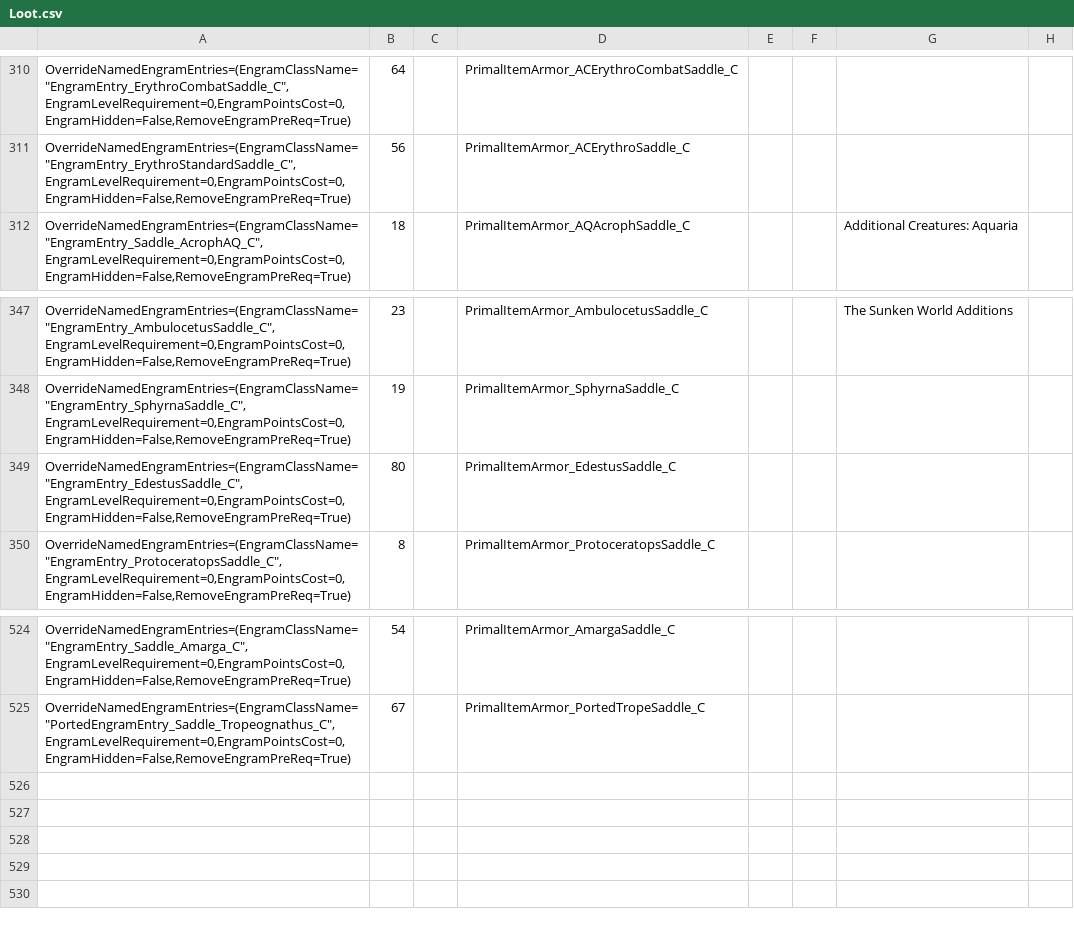
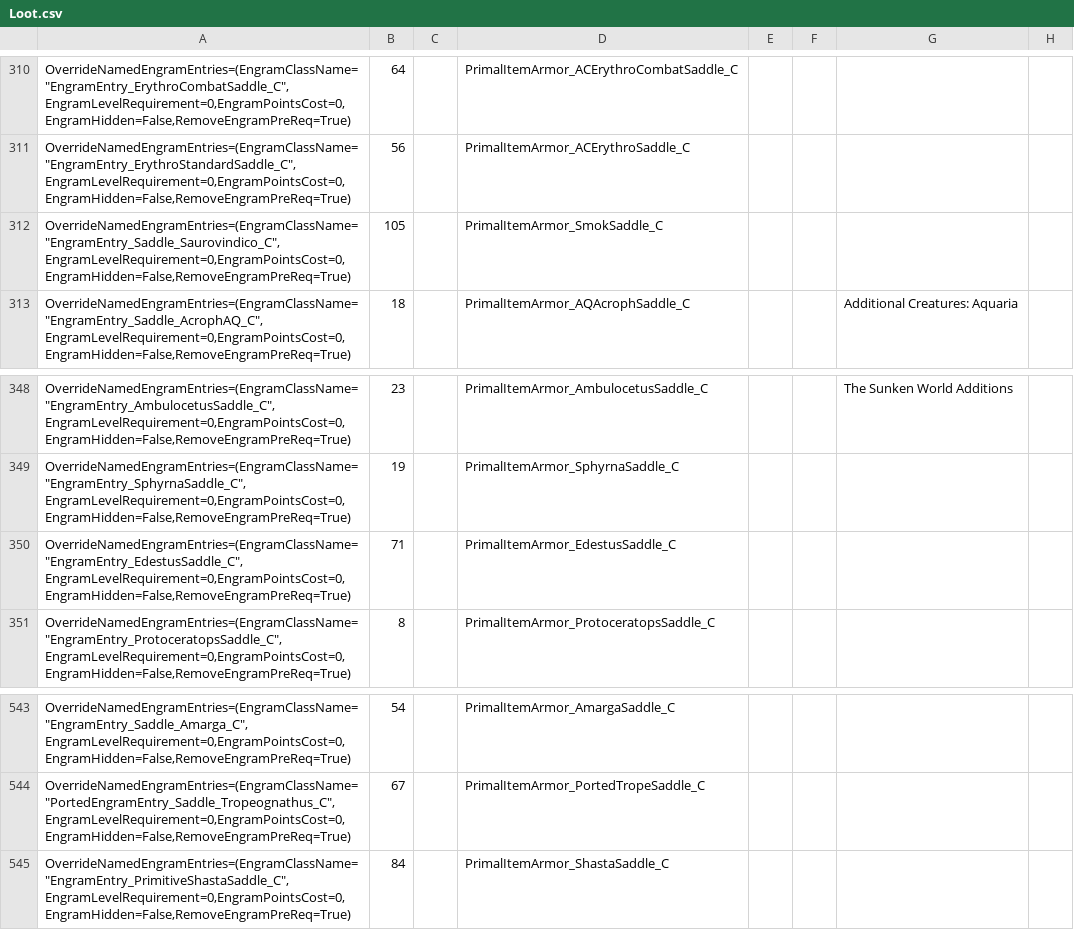
Before and after one commit to KyuUnendlich/ArkSpawnEntriesCreator, a CSV file: Loot.csv, drawn as a sheet; only a part is shown, gaps mark what is left out; the diff covers the shown part only.

```diff
--- a/Loot.csv
+++ b/Loot.csv
@@ -311,2 +311,3 @@
 "OverrideNamedEngramEntries=(EngramClassName=""EngramEntry_ErythroStandardSaddle_C"",EngramLevelRequirement=0,EngramPointsCost=0,EngramHidden=False,RemoveEngramPreReq=True)",56,,PrimalItemArmor_ACErythroSaddle_C,,,,
+"OverrideNamedEngramEntries=(EngramClassName=""EngramEntry_Saddle_Saurovindico_C"",EngramLevelRequirement=0,EngramPointsCost=0,EngramHidden=False,RemoveEngramPreReq=True)",105,,PrimalItemArmor_SmokSaddle_C,,,,
 "OverrideNamedEngramEntries=(EngramClassName=""EngramEntry_Saddle_AcrophAQ_C"",EngramLevelRequirement=0,EngramPointsCost=0,EngramHidden=False,RemoveEngramPreReq=True)",18,,PrimalItemArmor_AQAcrophSaddle_C,,,Additional Creatures: Aquaria,
@@ -348,3 +349,3 @@
 "OverrideNamedEngramEntries=(EngramClassName=""EngramEntry_SphyrnaSaddle_C"",EngramLevelRequirement=0,EngramPointsCost=0,EngramHidden=False,RemoveEngramPreReq=True)",19,,PrimalItemArmor_SphyrnaSaddle_C,,,,
-"OverrideNamedEngramEntries=(EngramClassName=""EngramEntry_EdestusSaddle_C"",EngramLevelRequirement=0,EngramPointsCost=0,EngramHidden=False,RemoveEngramPreReq=True)",80,,PrimalItemArmor_EdestusSaddle_C,,,,
+"OverrideNamedEngramEntries=(EngramClassName=""EngramEntry_EdestusSaddle_C"",EngramLevelRequirement=0,EngramPointsCost=0,EngramHidden=False,RemoveEngramPreReq=True)",71,,PrimalItemArmor_EdestusSaddle_C,,,,
 "OverrideNamedEngramEntries=(EngramClassName=""EngramEntry_ProtoceratopsSaddle_C"",EngramLevelRequirement=0,EngramPointsCost=0,EngramHidden=False,RemoveEngramPreReq=True)",8,,PrimalItemArmor_ProtoceratopsSaddle_C,,,,
@@ -525 +544,2 @@
 "OverrideNamedEngramEntries=(EngramClassName=""PortedEngramEntry_Saddle_Tropeognathus_C"",EngramLevelRequirement=0,EngramPointsCost=0,EngramHidden=False,RemoveEngramPreReq=True)",67,,PrimalItemArmor_PortedTropeSaddle_C,,,,
+"OverrideNamedEngramEntries=(EngramClassName=""EngramEntry_PrimitiveShastaSaddle_C"",EngramLevelRequirement=0,EngramPointsCost=0,EngramHidden=False,RemoveEngramPreReq=True)",84,,PrimalItemArmor_ShastaSaddle_C,,,,
```
Also changed, not shown: 18 added rows and 2 edited cells elsewhere in this file, ASASpawnEntries.csv, Engrams.csv, 7 other files.
